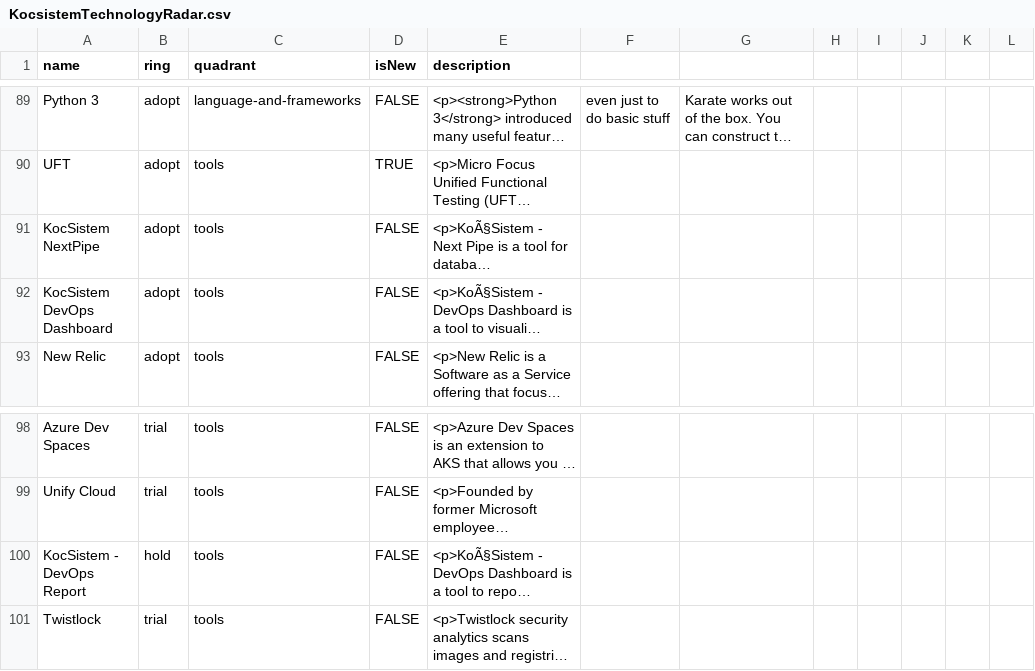
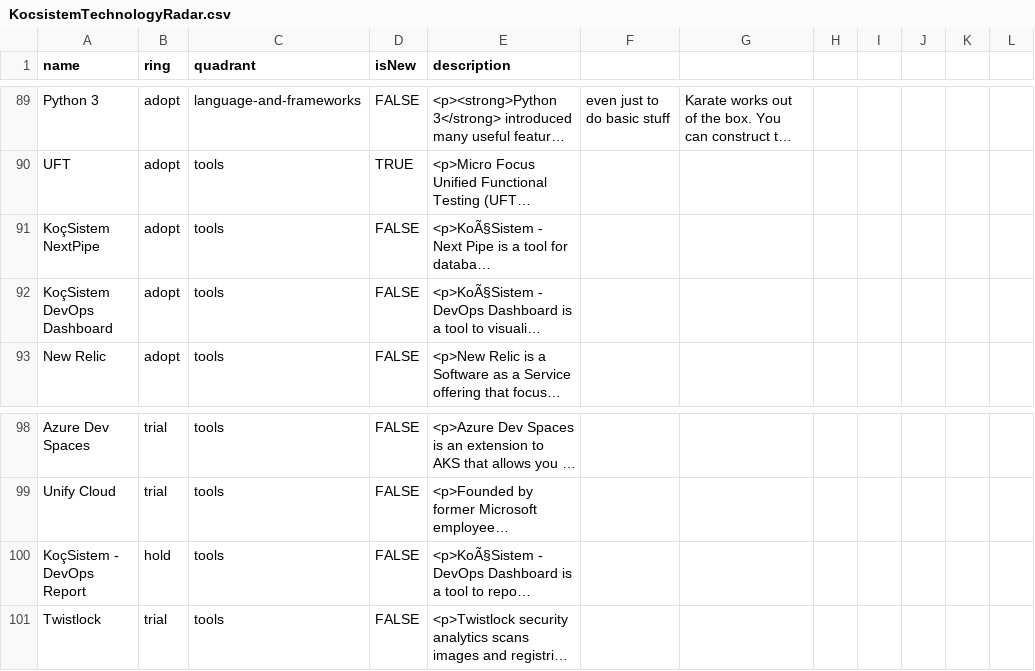
Before and after one commit to KocSistem/techradar, a CSV file: techradar/KocsistemTechnologyRadar.csv, drawn as a sheet; only a part is shown, gaps mark what is left out; long unchanged cells end in …; the diff names each change by its address in the sheet, - before the commit and + after, or states it on an @@ line.

Commit message:
Update KocsistemTechnologyRadar.csv

```diff
--- a/techradar/KocsistemTechnologyRadar.csv
+++ b/techradar/KocsistemTechnologyRadar.csv
-A91 (name): KocSistem NextPipe
+A91 (name): KoçSistem NextPipe
-A92 (name): KocSistem DevOps Dashboard
+A92 (name): KoçSistem DevOps Dashboard
-A100 (name): KocSistem - DevOps Report
+A100 (name): KoçSistem - DevOps Report
```
